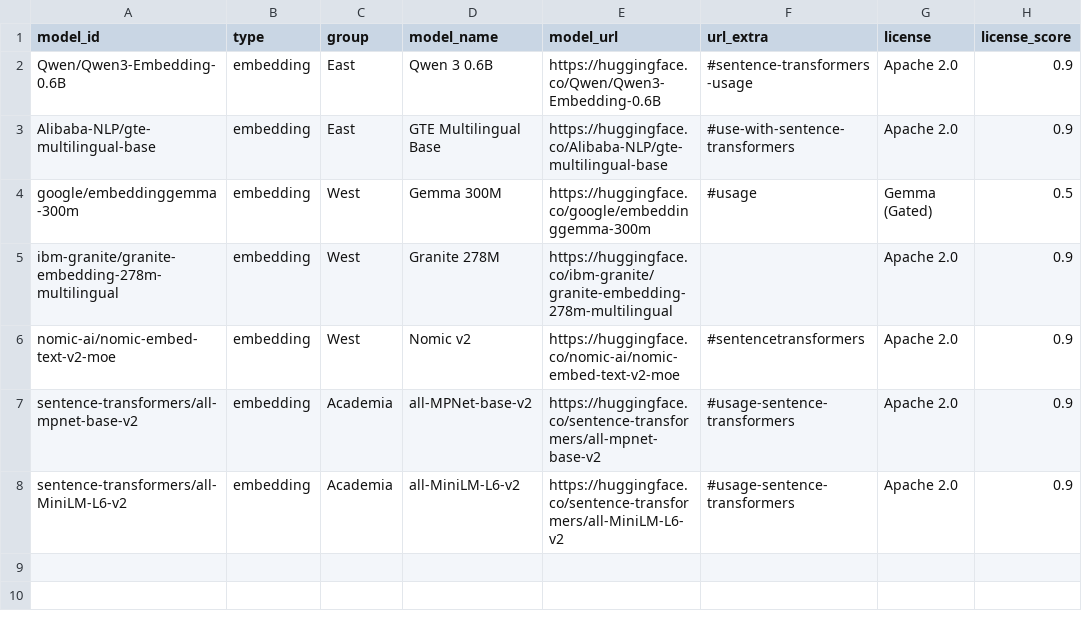
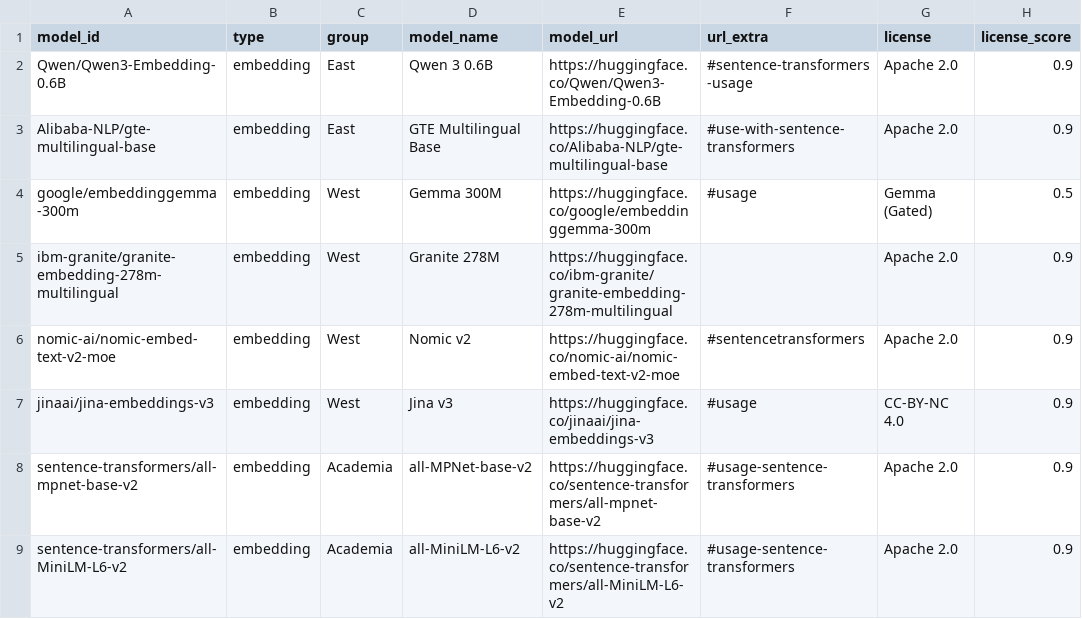
Before and after one commit to matthewhaynesonline/Axiom, a CSV file: public/enabled_models.csv, drawn as a sheet; the diff names each change by its address in the sheet, - before the commit and + after, or states it on an @@ line.

Commit message:
Update source data

```diff
--- a/public/enabled_models.csv
+++ b/public/enabled_models.csv
+row 7: jinaai/jina-embeddings-v3 | embedding | West | Jina v3 | https://huggingface.co/jinaai/jina-embeddings-v3 | #usage | CC-BY-NC 4.0 | 0.9
```
Also changed, not shown: 2 other files.
